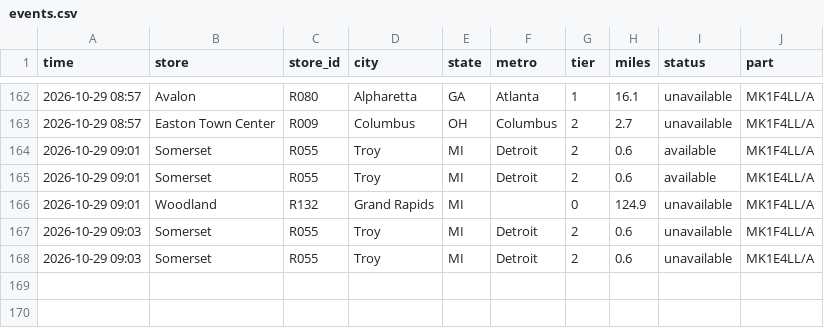
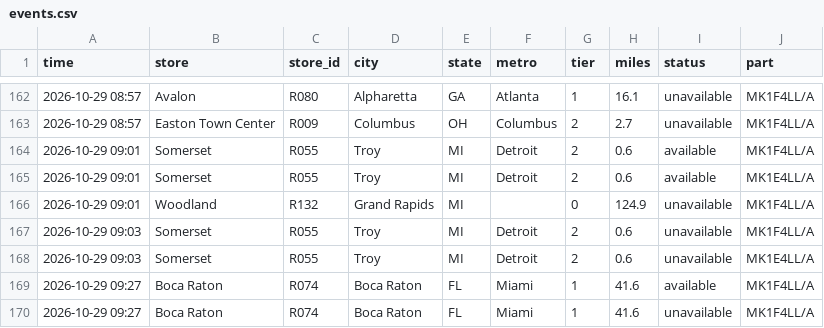
Before and after one commit to aryakvsathye/duo-tracker, a CSV file: national/events.csv, drawn as a sheet; only a part is shown, gaps mark what is left out; the diff names each change by its address in the sheet, - before the commit and + after, or states it on an @@ line.

Commit message:
Update national data

```diff
--- a/national/events.csv
+++ b/national/events.csv
+row 169: 2026-10-29 09:27 | Boca Raton | R074 | Boca Raton | FL | Miami | 1 | 41.6 | available | MK1F4LL/A
+row 170: 2026-10-29 09:27 | Boca Raton | R074 | Boca Raton | FL | Miami | 1 | 41.6 | unavailable | MK1F4LL/A
```
Also changed, not shown: 1 other file.
